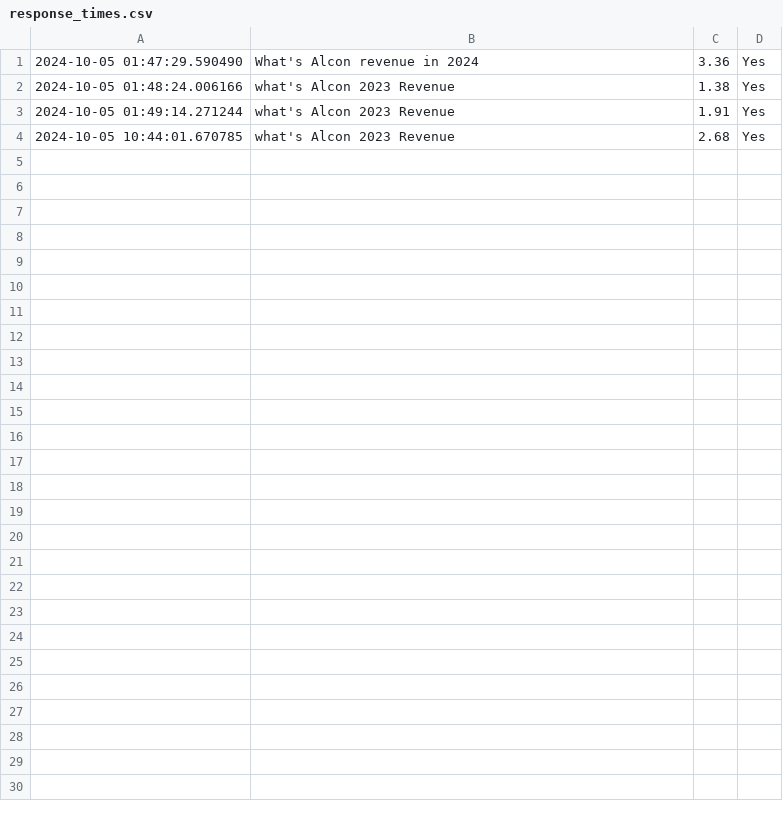
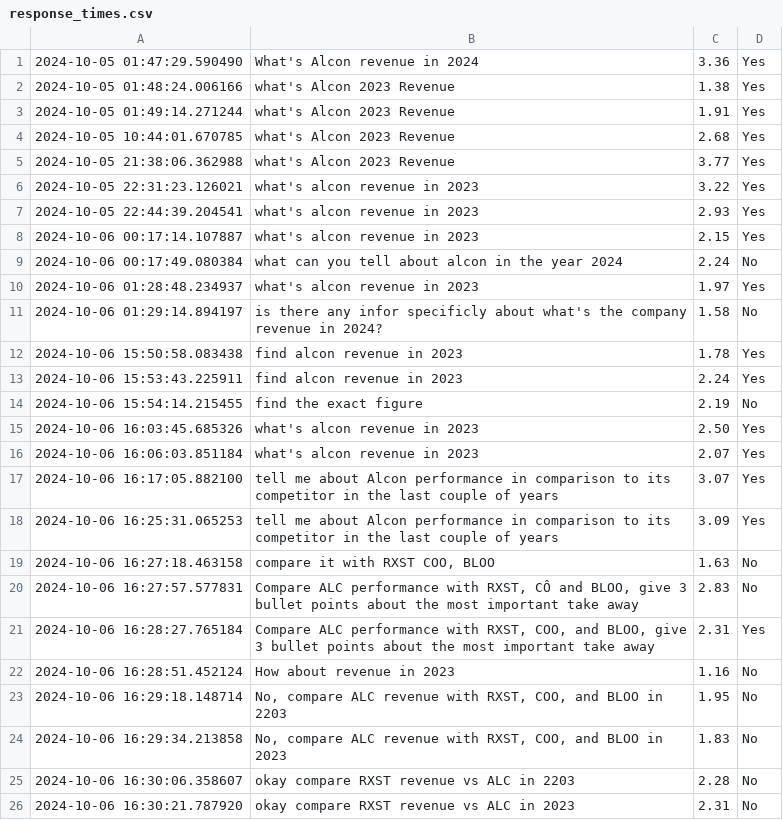
Before and after one commit to MarkPhamm/Alcon-Financial-Assistant, a CSV file: response_times.csv, drawn as a sheet; the diff names each change by its address in the sheet, - before the commit and + after, or states it on an @@ line.

```diff
--- a/response_times.csv
+++ b/response_times.csv
+row 5: 2024-10-05 21:38:06.362988 | what's Alcon 2023 Revenue | 3.77 | Yes
+row 6: 2024-10-05 22:31:23.126021 | what's alcon revenue in 2023 | 3.22 | Yes
+row 7: 2024-10-05 22:44:39.204541 | what's alcon revenue in 2023 | 2.93 | Yes
+row 8: 2024-10-06 00:17:14.107887 | what's alcon revenue in 2023 | 2.15 | Yes
+row 9: 2024-10-06 00:17:49.080384 | what can you tell about alcon in the year 2024 | 2.24 | No
+row 10: 2024-10-06 01:28:48.234937 | what's alcon revenue in 2023 | 1.97 | Yes
+row 11: 2024-10-06 01:29:14.894197 | is there any infor specificly about what's the company revenue in 2024? | 1.58 | No
+row 12: 2024-10-06 15:50:58.083438 | find alcon revenue in 2023 | 1.78 | Yes
+row 13: 2024-10-06 15:53:43.225911 | find alcon revenue in 2023 | 2.24 | Yes
+row 14: 2024-10-06 15:54:14.215455 | find the exact figure | 2.19 | No
+row 15: 2024-10-06 16:03:45.685326 | what's alcon revenue in 2023 | 2.50 | Yes
+row 16: 2024-10-06 16:06:03.851184 | what's alcon revenue in 2023 | 2.07 | Yes
+row 17: 2024-10-06 16:17:05.882100 | tell me about Alcon performance in comparison to its competitor in the last couple of years | 3.07 | Yes
+row 18: 2024-10-06 16:25:31.065253 | tell me about Alcon performance in comparison to its competitor in the last couple of years | 3.09 | Yes
+row 19: 2024-10-06 16:27:18.463158 | compare it with RXST COO, BLOO | 1.63 | No
+row 20: 2024-10-06 16:27:57.577831 | Compare ALC performance with RXST, CÔ and BLOO, give 3 bullet points about the most important take away | 2.83 | No
+row 21: 2024-10-06 16:28:27.765184 | Compare ALC performance with RXST, COO, and BLOO, give 3 bullet points about the most important take away | 2.31 | Yes
+row 22: 2024-10-06 16:28:51.452124 | How about revenue in 2023 | 1.16 | No
+row 23: 2024-10-06 16:29:18.148714 | No, compare ALC revenue with RXST, COO, and BLOO in 2203 | 1.95 | No
+row 24: 2024-10-06 16:29:34.213858 | No, compare ALC revenue with RXST, COO, and BLOO in 2023 | 1.83 | No
+row 25: 2024-10-06 16:30:06.358607 | okay compare RXST revenue vs ALC in 2203 | 2.28 | No
+row 26: 2024-10-06 16:30:21.787920 | okay compare RXST revenue vs ALC in 2023 | 2.31 | No
```
Also changed, not shown: 28 other files.
